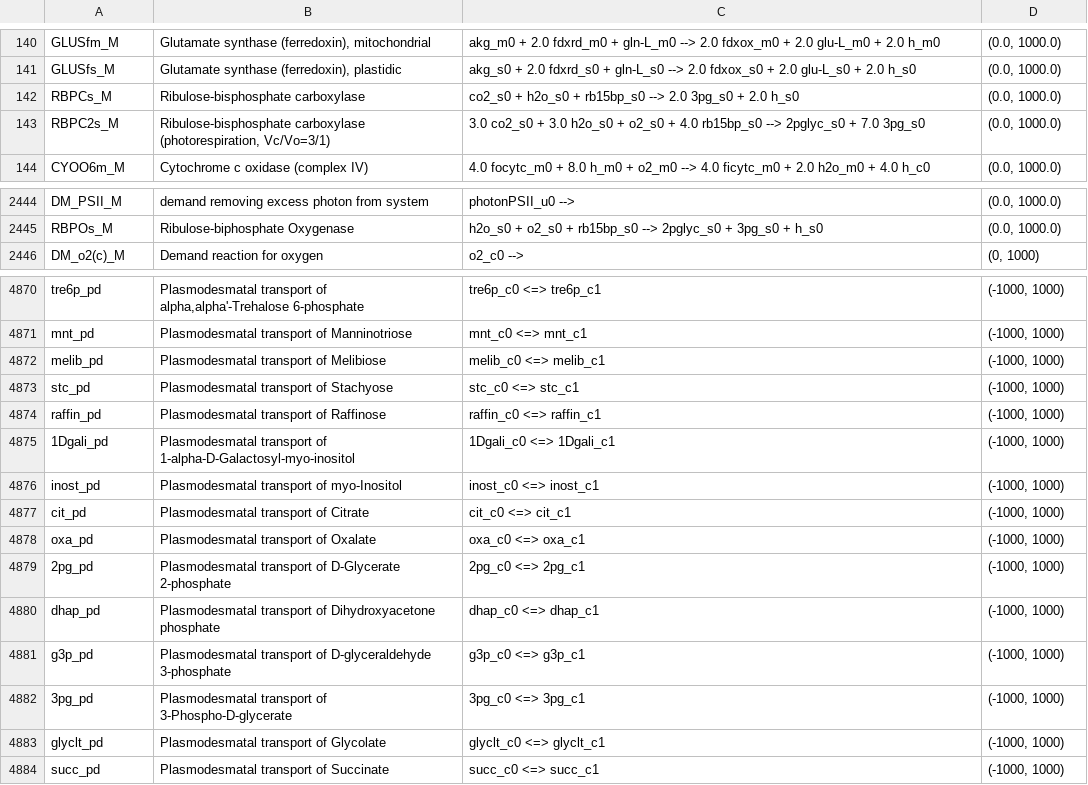
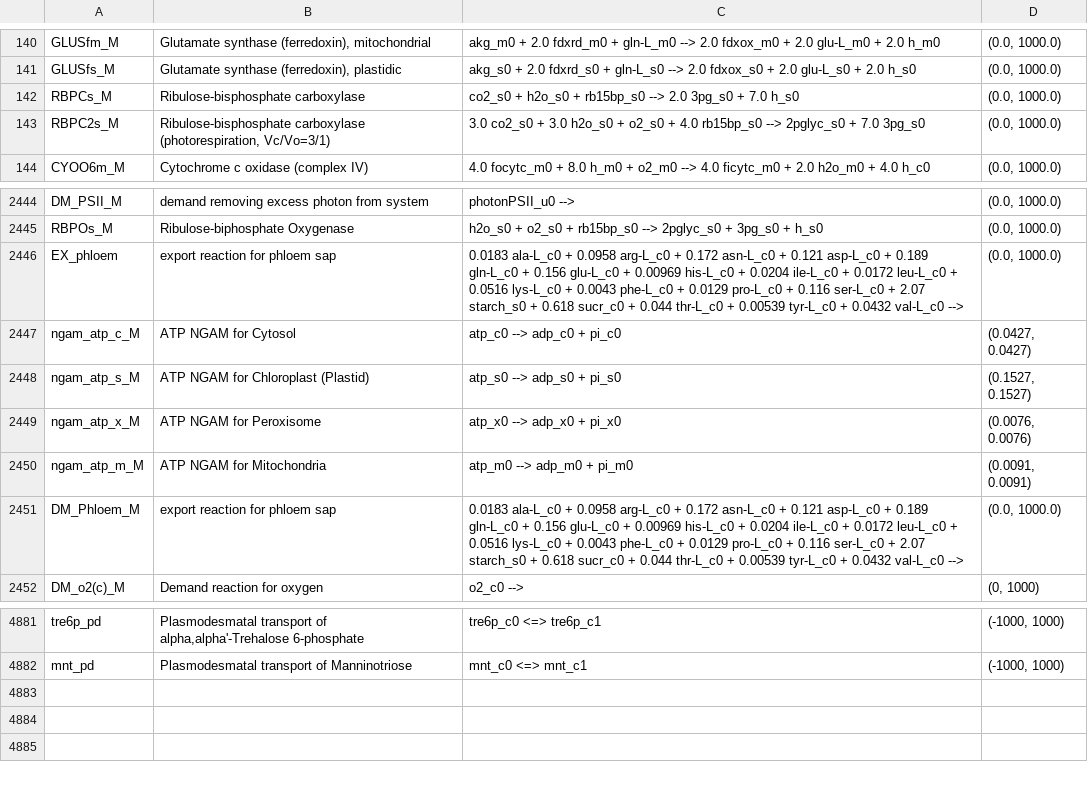
Before and after one commit to rtsantos3/RiceMM, a CSV file: misc/reactions.csv, drawn as a sheet; only a part is shown, gaps mark what is left out; the diff covers the shown part only.

```diff
--- a/misc/reactions.csv
+++ b/misc/reactions.csv
@@ -141,3 +141,3 @@ GLUSfm_M,"Glutamate synthase (ferredoxin), mitochondrial",akg_m0 + 2.0 fdxrd_m0
 GLUSfs_M,"Glutamate synthase (ferredoxin), plastidic",akg_s0 + 2.0 fdxrd_s0 + gln-L_s0 --> 2.0 fdxox_s0 + 2.0 glu-L_s0 + 2.0 h_s0,"(0.0, 1000.0)"
-RBPCs_M,Ribulose-bisphosphate carboxylase,co2_s0 + h2o_s0 + rb15bp_s0 --> 2.0 3pg_s0 + 2.0 h_s0,"(0.0, 1000.0)"
+RBPCs_M,Ribulose-bisphosphate carboxylase,co2_s0 + h2o_s0 + rb15bp_s0 --> 2.0 3pg_s0 + 7.0 h_s0,"(0.0, 1000.0)"
 RBPC2s_M,"Ribulose-bisphosphate carboxylase (photorespiration, Vc/Vo=3/1)",3.0 co2_s0 + 3.0 h2o_s0 + o2_s0 + 4.0 rb15bp_s0 --> 2pglyc_s0 + 7.0 3pg_s0,"(0.0, 1000.0)"
@@ -2445,2 +2445,8 @@ DM_PSII_M,demand removing excess photon from system,photonPSII_u0 --> ,"(0.0, 10
 RBPOs_M,Ribulose-biphosphate Oxygenase,h2o_s0 + o2_s0 + rb15bp_s0 --> 2pglyc_s0 + 3pg_s0 + h_s0,"(0.0, 1000.0)"
+EX_phloem,export reaction for phloem sap,0.0183 ala-L_c0 + 0.0958 arg-L_c0 + 0.172 asn-L_c0 + 0.121 asp-L_c0 + 0.189 gln-L_c0 + 0.156 glu-L_c0 + 0.00969 his-L_c0 + 0.0204 ile-L_c0 + 0.0172 leu-L_c0 + 0.0516 lys-L_c0 + 0.0043 phe-L_c0 + 0.0129 pro-L_c0 + 0.116 ser-L_c0 + 2.07 starch_s0 + 0.618 sucr_c0 + 0.044 thr-L_c0 + 0.00539 tyr-L_c0 + 0.0432 val-L_c0 --> ,"(0.0, 1000.0)"
+ngam_atp_c_M,ATP NGAM for Cytosol,atp_c0 --> adp_c0 + pi_c0,"(0.0427, 0.0427)"
+ngam_atp_s_M,ATP NGAM for Chloroplast (Plastid),atp_s0 --> adp_s0 + pi_s0,"(0.1527, 0.1527)"
+ngam_atp_x_M,ATP NGAM for Peroxisome,atp_x0 --> adp_x0 + pi_x0,"(0.0076, 0.0076)"
+ngam_atp_m_M,ATP NGAM for Mitochondria,atp_m0 --> adp_m0 + pi_m0,"(0.0091, 0.0091)"
+DM_Phloem_M,export reaction for phloem sap,0.0183 ala-L_c0 + 0.0958 arg-L_c0 + 0.172 asn-L_c0 + 0.121 asp-L_c0 + 0.189 gln-L_c0 + 0.156 glu-L_c0 + 0.00969 his-L_c0 + 0.0204 ile-L_c0 + 0.0172 leu-L_c0 + 0.0516 lys-L_c0 + 0.0043 phe-L_c0 + 0.0129 pro-L_c0 + 0.116 ser-L_c0 + 2.07 starch_s0 + 0.618 sucr_c0 + 0.044 thr-L_c0 + 0.00539 tyr-L_c0 + 0.0432 val-L_c0 --> ,"(0.0, 1000.0)"
 DM_o2(c)_M,Demand reaction for oxygen,o2_c0 --> ,"(0, 1000)"
@@ -4871,14 +4882 @@ tre6p_pd,"Plasmodesmatal transport of alpha,alpha'-Trehalose 6-phosphate",tre6p_
 mnt_pd,Plasmodesmatal transport of Manninotriose,mnt_c0 <=> mnt_c1,"(-1000, 1000)"
-melib_pd,Plasmodesmatal transport of Melibiose,melib_c0 <=> melib_c1,"(-1000, 1000)"
-stc_pd,Plasmodesmatal transport of Stachyose,stc_c0 <=> stc_c1,"(-1000, 1000)"
-raffin_pd,Plasmodesmatal transport of Raffinose,raffin_c0 <=> raffin_c1,"(-1000, 1000)"
-1Dgali_pd,Plasmodesmatal transport of 1-alpha-D-Galactosyl-myo-inositol,1Dgali_c0 <=> 1Dgali_c1,"(-1000, 1000)"
-inost_pd,Plasmodesmatal transport of myo-Inositol,inost_c0 <=> inost_c1,"(-1000, 1000)"
-cit_pd,Plasmodesmatal transport of Citrate,cit_c0 <=> cit_c1,"(-1000, 1000)"
-oxa_pd,Plasmodesmatal transport of Oxalate,oxa_c0 <=> oxa_c1,"(-1000, 1000)"
-2pg_pd,Plasmodesmatal transport of D-Glycerate 2-phosphate,2pg_c0 <=> 2pg_c1,"(-1000, 1000)"
-dhap_pd,Plasmodesmatal transport of Dihydroxyacetone phosphate,dhap_c0 <=> dhap_c1,"(-1000, 1000)"
-g3p_pd,Plasmodesmatal transport of D-glyceraldehyde 3-phosphate,g3p_c0 <=> g3p_c1,"(-1000, 1000)"
-3pg_pd,Plasmodesmatal transport of 3-Phospho-D-glycerate,3pg_c0 <=> 3pg_c1,"(-1000, 1000)"
-glyclt_pd,Plasmodesmatal transport of Glycolate,glyclt_c0 <=> glyclt_c1,"(-1000, 1000)"
-succ_pd,Plasmodesmatal transport of Succinate,succ_c0 <=> succ_c1,"(-1000, 1000)"
```
Also changed, not shown: 5 added rows and 13 edited cells elsewhere in this file, 11 other files.
